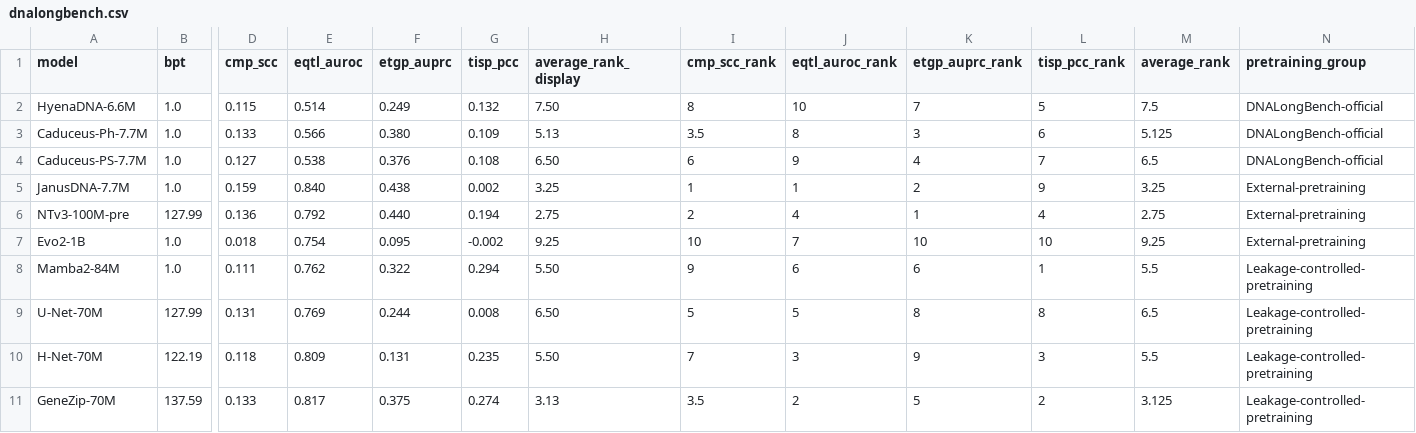
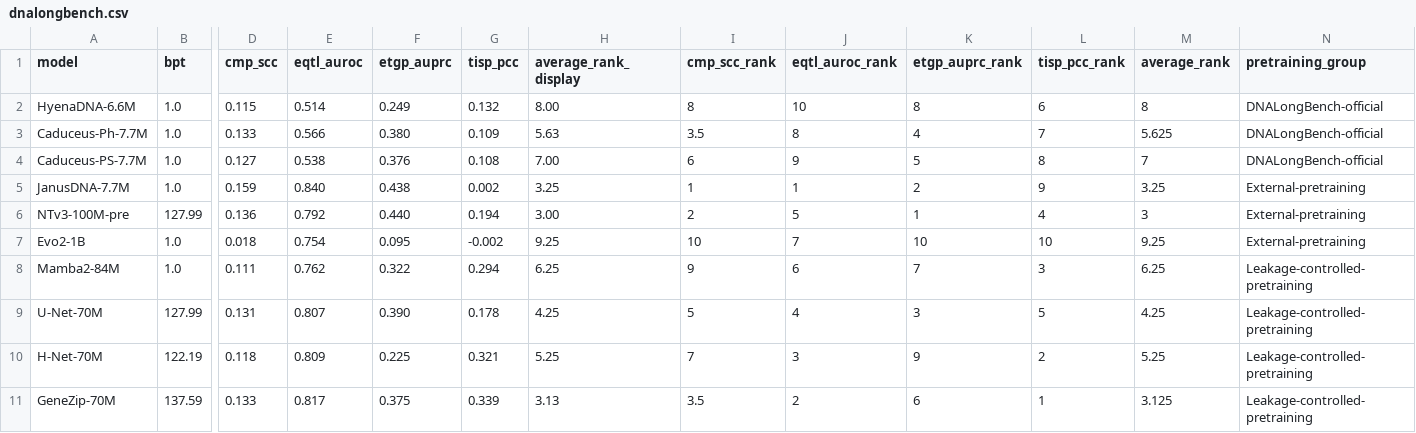
Before and after one commit to AndyJZhao/GeneZip, a CSV file: results/tables/dnalongbench.csv, drawn as a sheet; only a part is shown, gaps mark what is left out; the diff names each change by its address in the sheet, - before the commit and + after, or states it on an @@ line.

```diff
--- a/results/tables/dnalongbench.csv
+++ b/results/tables/dnalongbench.csv
-H2 (average_rank_display): 7.50
+H2 (average_rank_display): 8.00
-K2 (etgp_auprc_rank): 7
+K2 (etgp_auprc_rank): 8
-L2 (tisp_pcc_rank): 5
+L2 (tisp_pcc_rank): 6
-M2 (average_rank): 7.5
+M2 (average_rank): 8
-H3 (average_rank_display): 5.13
+H3 (average_rank_display): 5.63
-K3 (etgp_auprc_rank): 3
+K3 (etgp_auprc_rank): 4
-L3 (tisp_pcc_rank): 6
+L3 (tisp_pcc_rank): 7
-M3 (average_rank): 5.125
+M3 (average_rank): 5.625
-H4 (average_rank_display): 6.50
+H4 (average_rank_display): 7.00
-K4 (etgp_auprc_rank): 4
+K4 (etgp_auprc_rank): 5
-L4 (tisp_pcc_rank): 7
+L4 (tisp_pcc_rank): 8
-M4 (average_rank): 6.5
+M4 (average_rank): 7
-H6 (average_rank_display): 2.75
+H6 (average_rank_display): 3.00
-J6 (eqtl_auroc_rank): 4
+J6 (eqtl_auroc_rank): 5
-M6 (average_rank): 2.75
+M6 (average_rank): 3
-H8 (average_rank_display): 5.50
+H8 (average_rank_display): 6.25
-K8 (etgp_auprc_rank): 6
+K8 (etgp_auprc_rank): 7
-L8 (tisp_pcc_rank): 1
+L8 (tisp_pcc_rank): 3
-M8 (average_rank): 5.5
+M8 (average_rank): 6.25
-E9 (eqtl_auroc): 0.769
+E9 (eqtl_auroc): 0.807
-F9 (etgp_auprc): 0.244
+F9 (etgp_auprc): 0.390
-G9 (tisp_pcc): 0.008
+G9 (tisp_pcc): 0.178
-H9 (average_rank_display): 6.50
+H9 (average_rank_display): 4.25
-J9 (eqtl_auroc_rank): 5
+J9 (eqtl_auroc_rank): 4
-K9 (etgp_auprc_rank): 8
+K9 (etgp_auprc_rank): 3
-L9 (tisp_pcc_rank): 8
+L9 (tisp_pcc_rank): 5
-M9 (average_rank): 6.5
+M9 (average_rank): 4.25
-F10 (etgp_auprc): 0.131
+F10 (etgp_auprc): 0.225
-G10 (tisp_pcc): 0.235
+G10 (tisp_pcc): 0.321
-H10 (average_rank_display): 5.50
+H10 (average_rank_display): 5.25
-L10 (tisp_pcc_rank): 3
+L10 (tisp_pcc_rank): 2
-M10 (average_rank): 5.5
+M10 (average_rank): 5.25
-G11 (tisp_pcc): 0.274
+G11 (tisp_pcc): 0.339
-K11 (etgp_auprc_rank): 5
+K11 (etgp_auprc_rank): 6
-L11 (tisp_pcc_rank): 2
+L11 (tisp_pcc_rank): 1
```
Also changed, not shown: results/tables/regional_priors.csv, 8 other files.
